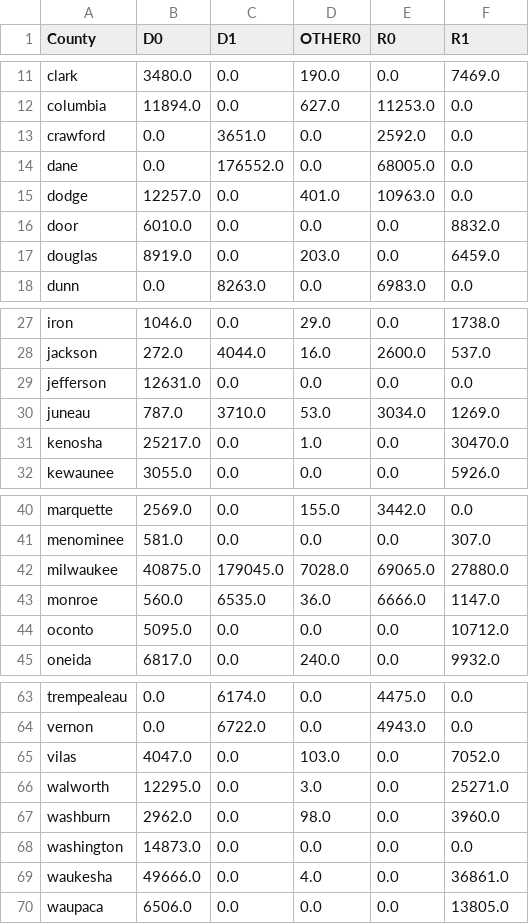
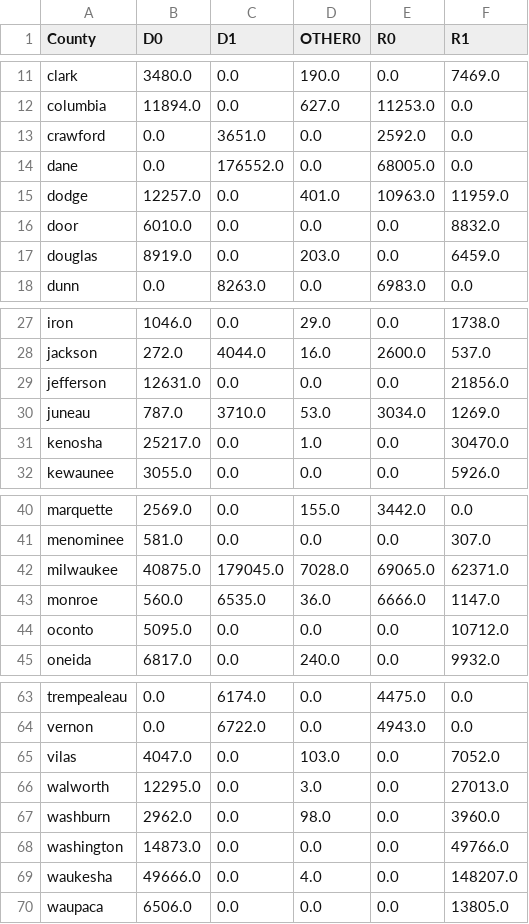
Before and after one commit to Whereiswald0/LHL-Final_Project, a CSV file: data/formatted_house_totals/WI_2014.csv, drawn as a sheet; only a part is shown, gaps mark what is left out.

```diff
--- a/data/formatted_house_totals/WI_2014.csv
+++ b/data/formatted_house_totals/WI_2014.csv
@@ -14,3 +14,3 @@ crawford,0.0,3651.0,0.0,2592.0,0.0
 dane,0.0,176552.0,0.0,68005.0,0.0
-dodge,12257.0,0.0,401.0,10963.0,0.0
+dodge,12257.0,0.0,401.0,10963.0,11959.0
 door,6010.0,0.0,0.0,0.0,8832.0
@@ -28,3 +28,3 @@ iron,1046.0,0.0,29.0,0.0,1738.0
 jackson,272.0,4044.0,16.0,2600.0,537.0
-jefferson,12631.0,0.0,0.0,0.0,0.0
+jefferson,12631.0,0.0,0.0,0.0,21856.0
 juneau,787.0,3710.0,53.0,3034.0,1269.0
@@ -41,3 +41,3 @@ marquette,2569.0,0.0,155.0,3442.0,0.0
 menominee,581.0,0.0,0.0,0.0,307.0
-milwaukee,40875.0,179045.0,7028.0,69065.0,27880.0
+milwaukee,40875.0,179045.0,7028.0,69065.0,62371.0
 monroe,560.0,6535.0,36.0,6666.0,1147.0
@@ -65,6 +65,6 @@ vernon,0.0,6722.0,0.0,4943.0,0.0
 vilas,4047.0,0.0,103.0,0.0,7052.0
-walworth,12295.0,0.0,3.0,0.0,25271.0
+walworth,12295.0,0.0,3.0,0.0,27013.0
 washburn,2962.0,0.0,98.0,0.0,3960.0
-washington,14873.0,0.0,0.0,0.0,0.0
-waukesha,49666.0,0.0,4.0,0.0,36861.0
+washington,14873.0,0.0,0.0,0.0,49766.0
+waukesha,49666.0,0.0,4.0,0.0,148207.0
 waupaca,6506.0,0.0,0.0,0.0,13805.0
```
Also changed, not shown: data/formatted_house_totals/IL_2014.csv, data/formatted_house_totals/IL_2016.csv, 19 other files.
